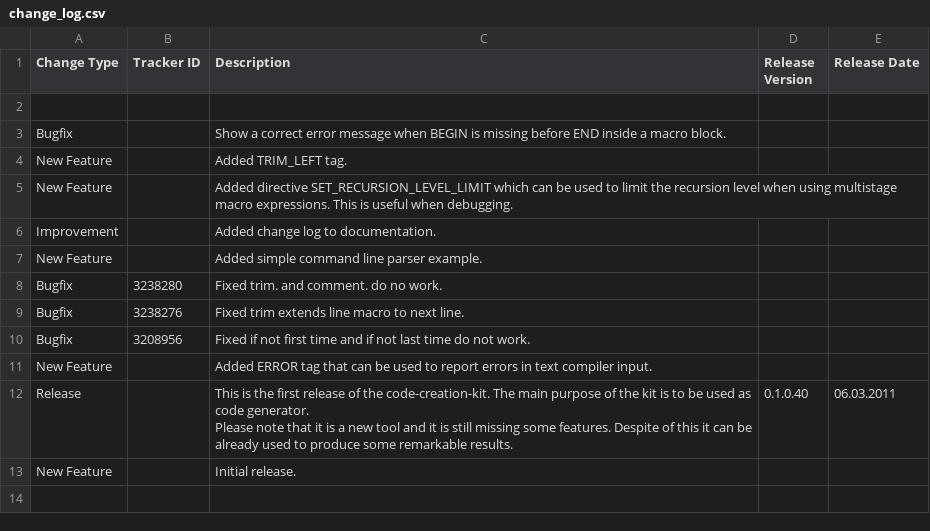
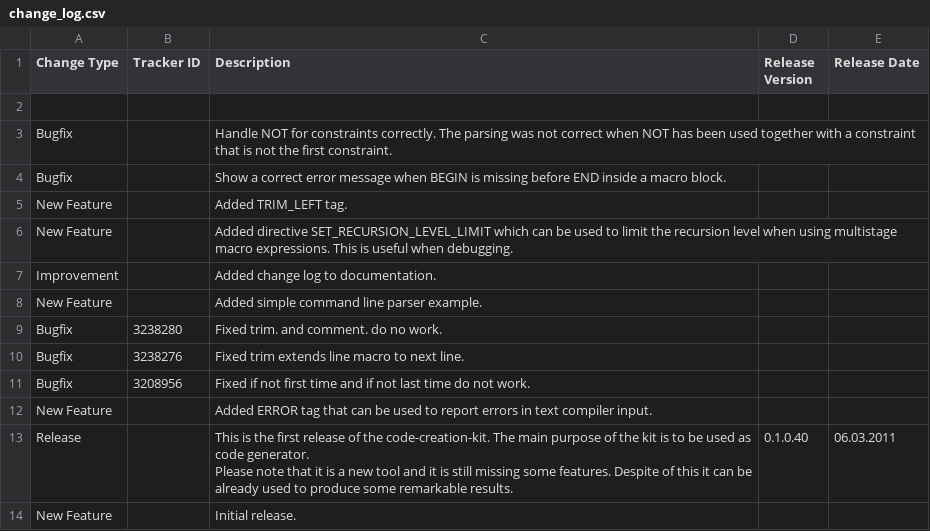
Before and after one commit to squeakycode/code-creation-kit, a CSV file: docsource/change_log.csv, drawn as a sheet; the diff names each change by its address in the sheet, - before the commit and + after, or states it on an @@ line.

Commit message:
handle NOT for constraints correctly

```diff
--- a/docsource/change_log.csv
+++ b/docsource/change_log.csv
+row 3: Bugfix |  | Handle NOT for constraints correctly. The parsing was not correct when NOT has been used together with a constraint that is not the first constraint.
```
Also changed, not shown: implementation/ParserExtensions.csv, 5 other files.
